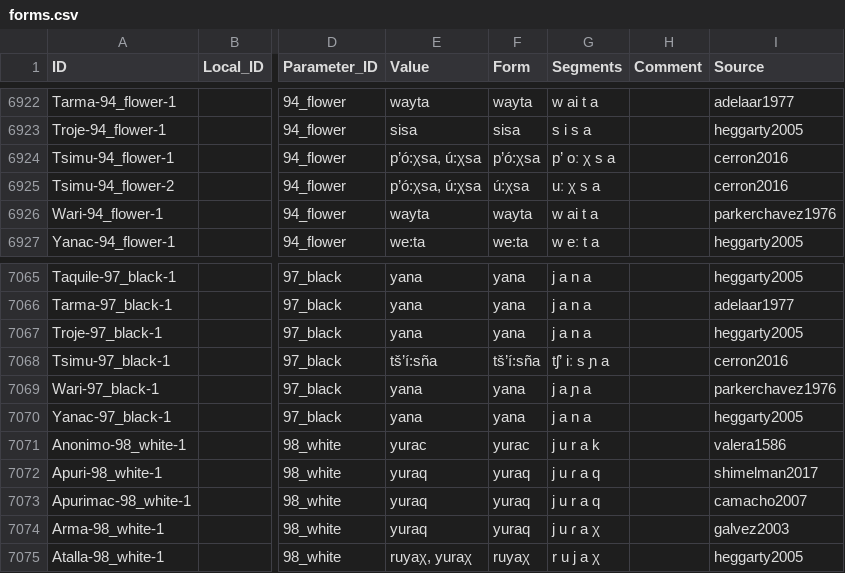
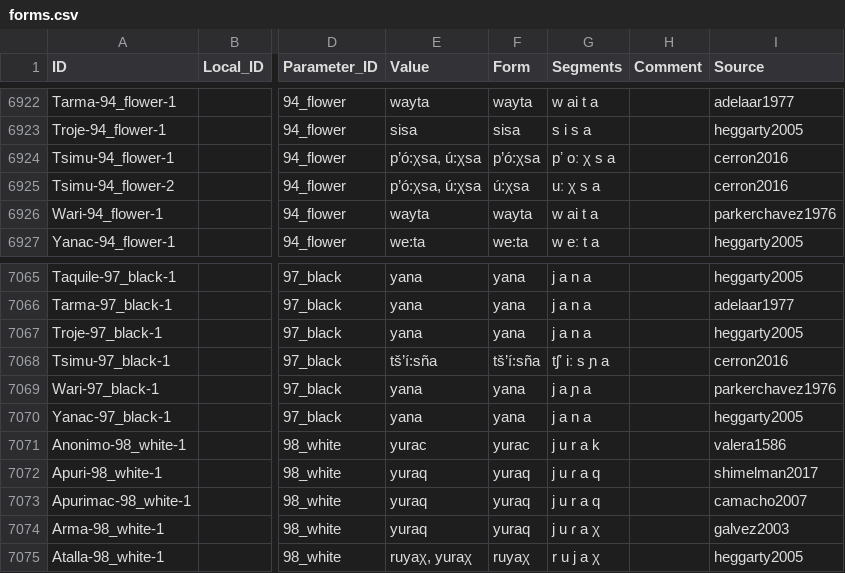
Before and after one commit to lexibank/crossandean, a CSV file: cldf/forms.csv, drawn as a sheet; only a part is shown, gaps mark what is left out; the diff covers the shown part only; the diff names each change by its address in the sheet, - before the commit and + after, or states it on an @@ line.

```diff
--- a/cldf/forms.csv
+++ b/cldf/forms.csv
-G6924 (Segments): p’ oː χ s a
+G6924 (Segments): pʼ oː χ s a
-G7068 (Segments): tʃ’ iː s ɲ a
+G7068 (Segments): tʃʼ iː s ɲ a
```
Also changed, not shown: 24 edited cells elsewhere in this file, raw/crossandean.tsv, 7 other files.
